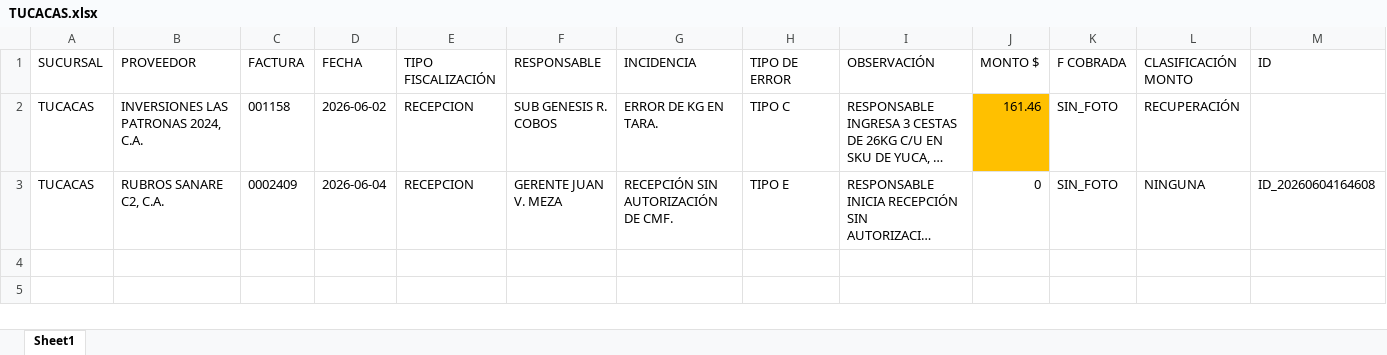
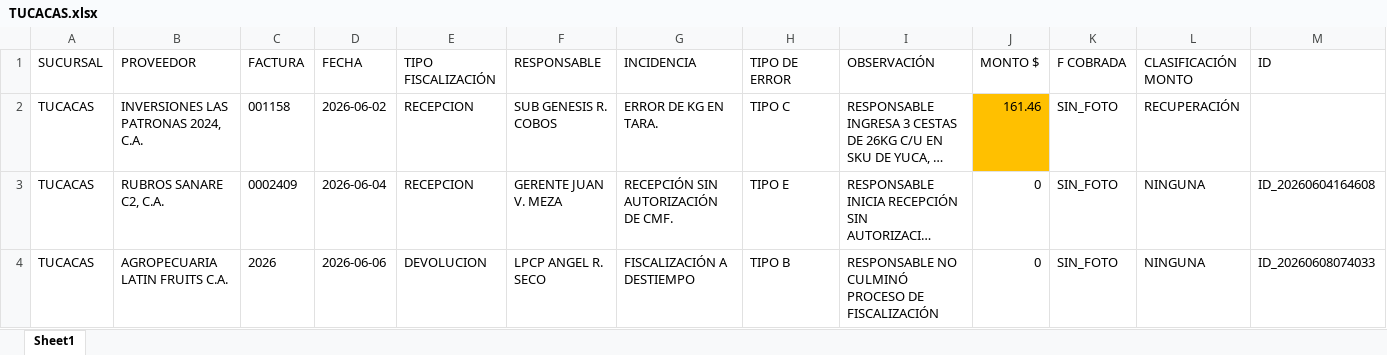
Before and after one commit to monitoreocmi/FISCALIZACION, an Excel workbook: cuadros/JUNIO/TUCACAS.xlsx, sheet Sheet1, drawn as a sheet; only a part is shown; long unchanged cells end in …; values as stored, in another font and other column widths than the file's, no borders; rows hold the shown columns only; the diff names each change by its address in the sheet, - before the commit and + after, or states it on an @@ line.

```diff
--- a/cuadros/JUNIO/TUCACAS.xlsx (sheet Sheet1)
+++ b/cuadros/JUNIO/TUCACAS.xlsx (sheet Sheet1)
+row 4: TUCACAS | AGROPECUARIA LATIN FRUITS C.A. | 2026 | 2026-06-06 | DEVOLUCION | LPCP ANGEL R. SECO | FISCALIZACIÓN A DESTIEMPO | TIPO B | RESPONSABLE NO CULMINÓ PROCESO DE FISCALIZACIÓN | 0 | SIN_FOTO | NINGUNA | ID_20260608074033
```
Also changed, not shown: cuadros/JUNIO/CENTRAL.xlsx, cuadros/JUNIO/GUACARA.xlsx, 53 other files.
